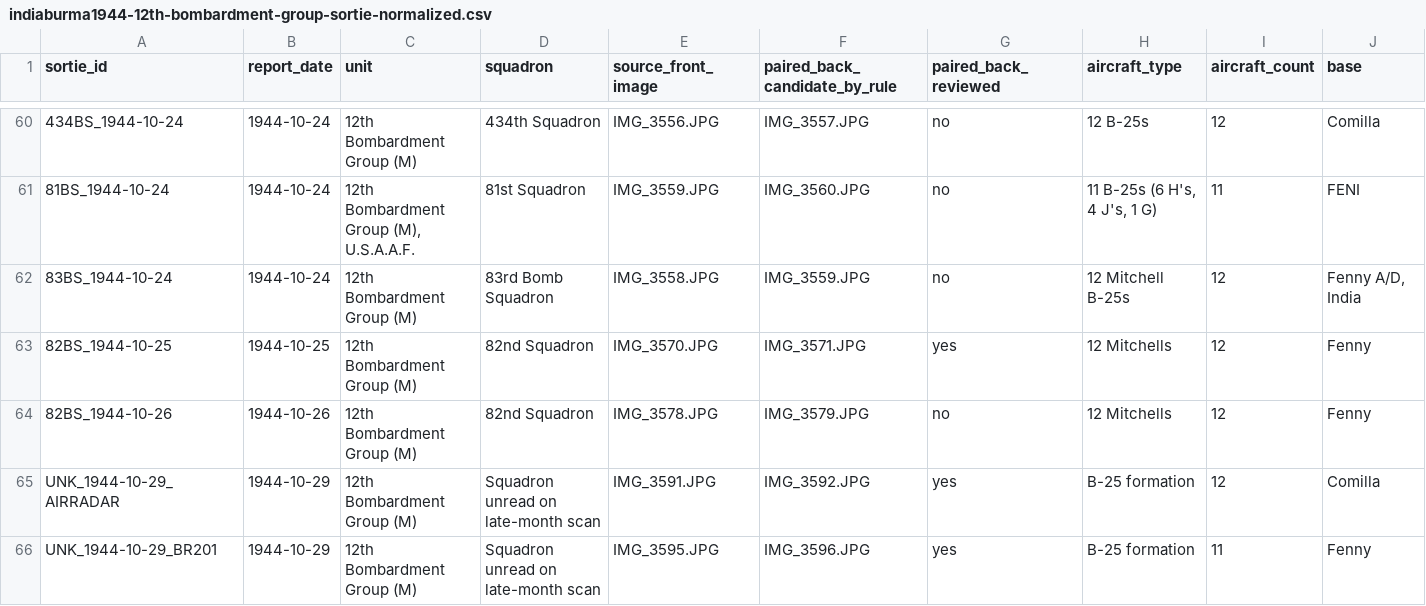
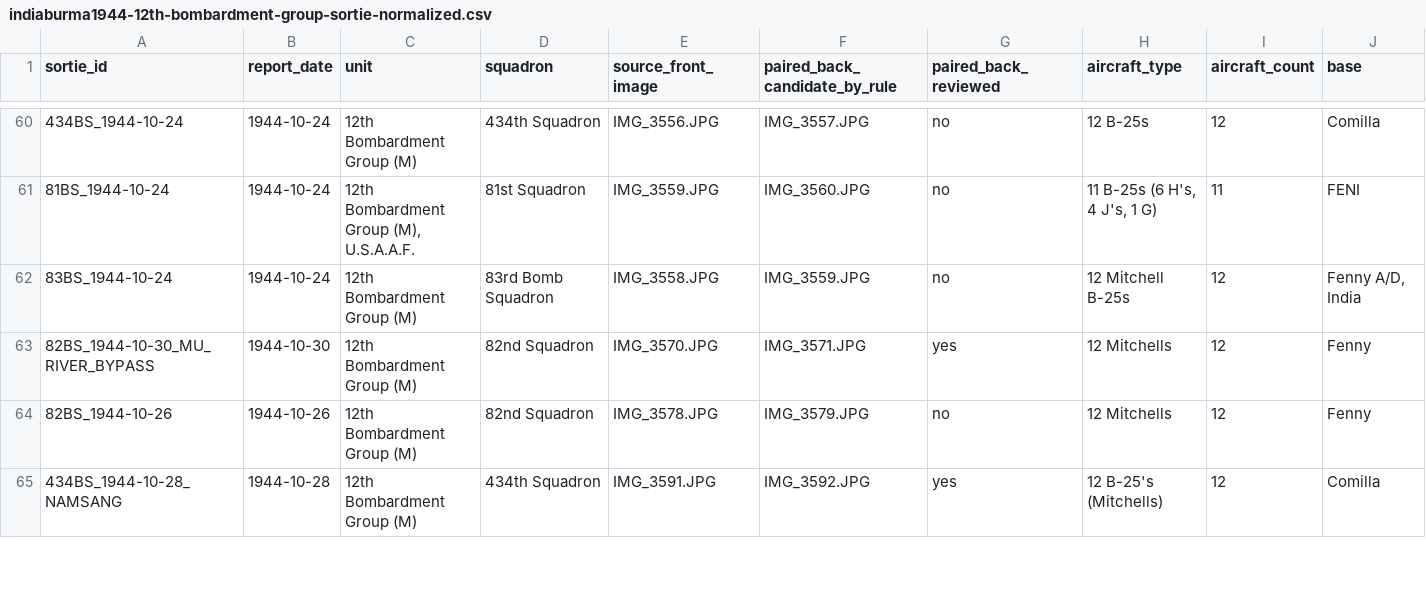
Before and after one commit to chessgoose/pacific-wings, a CSV file: data/indiaburma1944-12th-bombardment-group-sortie-normalized.csv, drawn as a sheet; only a part is shown, gaps mark what is left out; removed rows and columns are numbered as before the commit, all else as after; rows hold the shown columns only; the diff covers the shown part only; the diff names each change by its address in the sheet, - before the commit and + after, or states it on an @@ line.

Commit message:
fixing duplicate images

```diff
--- a/data/indiaburma1944-12th-bombardment-group-sortie-normalized.csv
+++ b/data/indiaburma1944-12th-bombardment-group-sortie-normalized.csv
-A63 (sortie_id): 82BS_1944-10-25
+A63 (sortie_id): 82BS_1944-10-30_MU_RIVER_BYPASS
-B63 (report_date): 1944-10-25
+B63 (report_date): 1944-10-30
-row 65: UNK_1944-10-29_AIRRADAR | 1944-10-29 | 12th Bombardment Group (M) | Squadron unread on late-month scan | IMG_3591.JPG | IMG_3592.JPG | yes | B-25 formation | 12 | Comilla
-row 66: UNK_1944-10-29_BR201 | 1944-10-29 | 12th Bombardment Group (M) | Squadron unread on late-month scan | IMG_3595.JPG | IMG_3596.JPG | yes | B-25 formation | 11 | Fenny
+row 65: 434BS_1944-10-28_NAMSANG | 1944-10-28 | 12th Bombardment Group (M) | 434th Squadron | IMG_3591.JPG | IMG_3592.JPG | yes | 12 B-25's (Mitchells) | 12 | Comilla
```
Also changed, not shown: 2 added rows and 17 edited cells elsewhere in this file, Oct1944/LabeledSorties/manifest.csv, data/indiaburma1944-12th-bombardment-group-sortie-extracts.csv, 22 other files.
